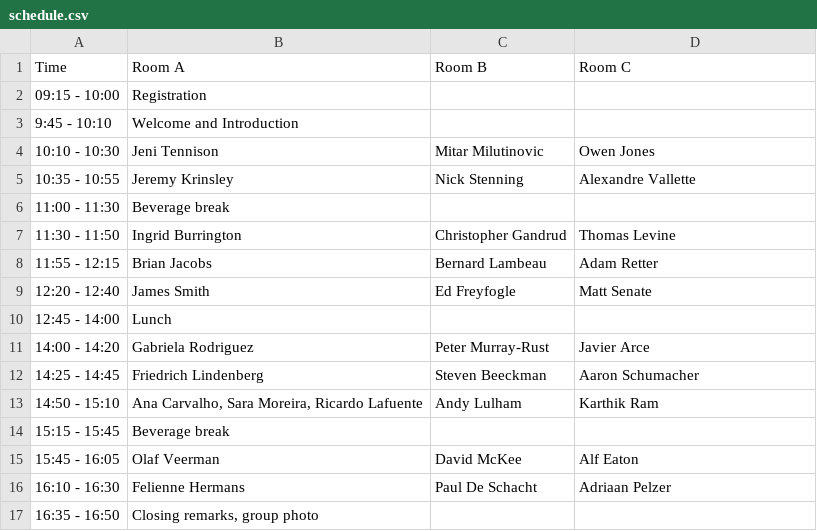
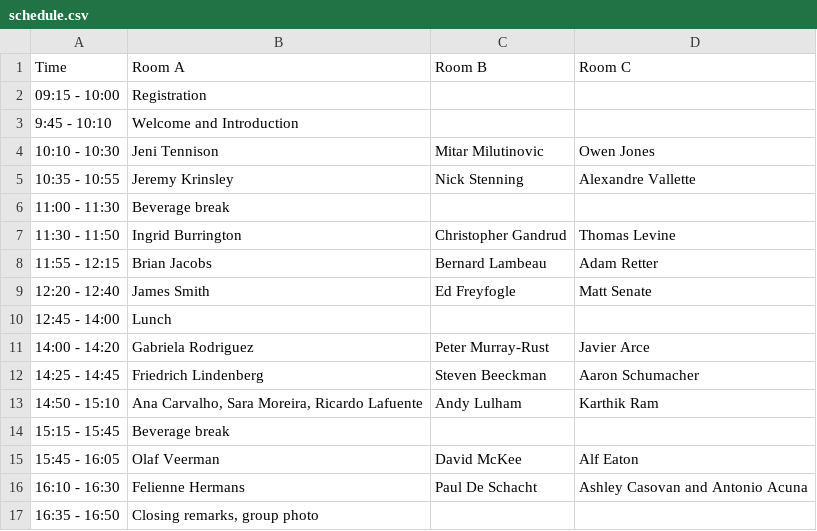
Before and after one commit to csvconf/csvconf.com, a CSV file: schedule.csv, drawn as a sheet.

Commit message:
update schedule

```diff
--- a/schedule.csv
+++ b/schedule.csv
@@ -15,3 +15,3 @@ Time,Room A,Room B,Room C
 15:45 - 16:05,Olaf Veerman,David McKee,Alf Eaton
-16:10 - 16:30,Felienne Hermans,Paul De Schacht,Adriaan Pelzer
+16:10 - 16:30,Felienne Hermans,Paul De Schacht,Ashley Casovan and Antonio Acuna
 16:35 - 16:50,"Closing remarks, group photo",,
```
Also changed, not shown: presentations.csv, 2 other files.
